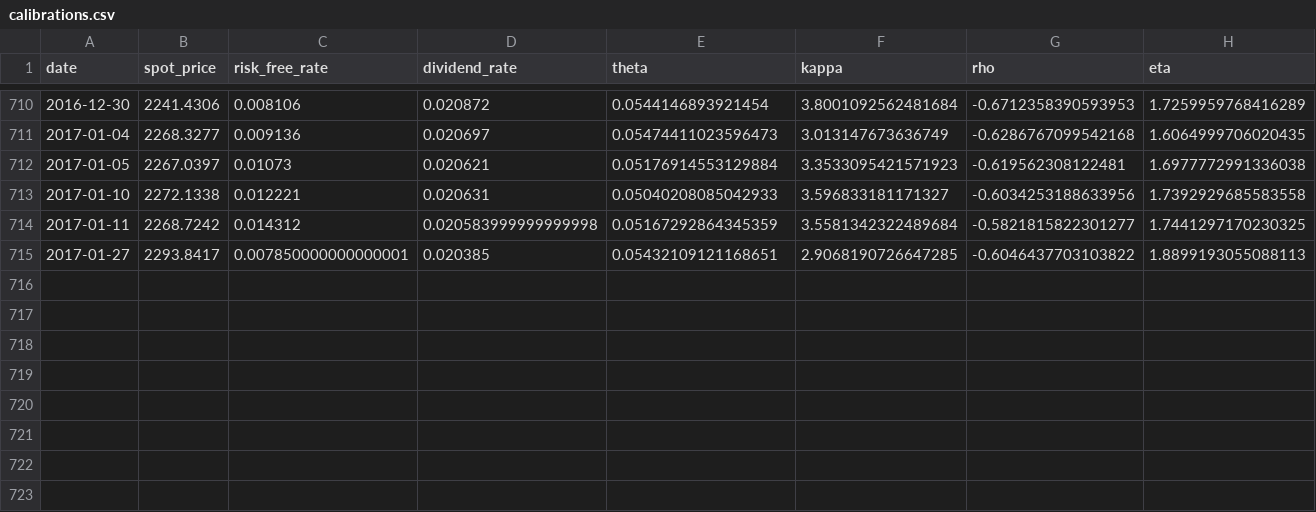
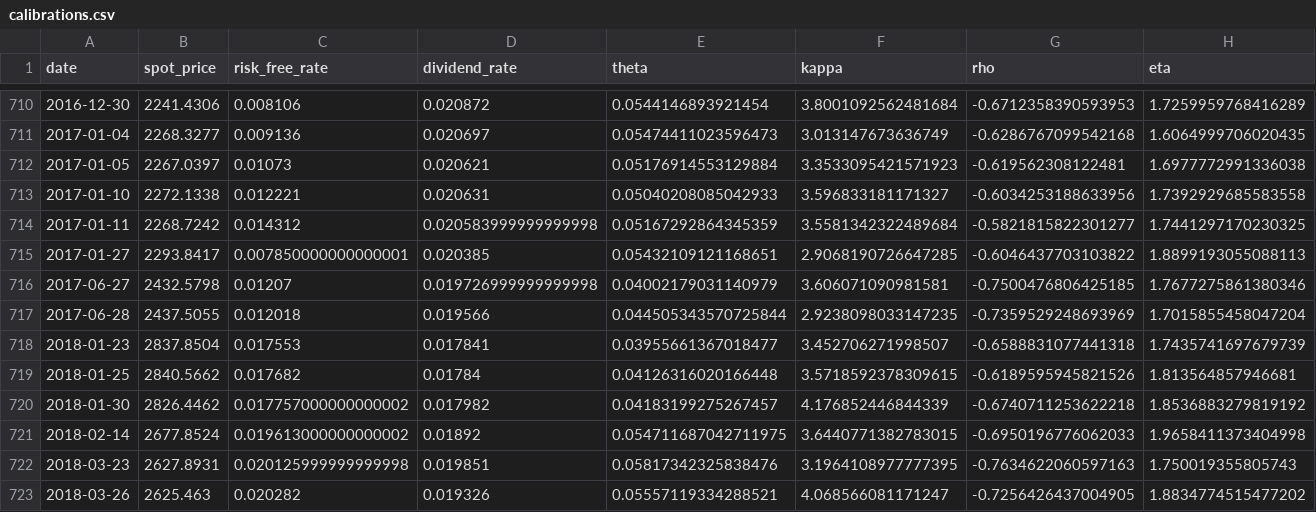
Before and after one commit to boomelage/heston-calibration, a CSV file: results/heston/calibrations/vol/calibrations.csv, drawn as a sheet; only a part is shown, gaps mark what is left out; rows hold the shown columns only; the diff names each change by its address in the sheet, - before the commit and + after, or states it on an @@ line.

Commit message:
Data checkpoint

```diff
--- a/results/heston/calibrations/vol/calibrations.csv
+++ b/results/heston/calibrations/vol/calibrations.csv
+row 716: 2017-06-27 | 2432.5798 | 0.01207 | 0.019726999999999998 | 0.04002179031140979 | 3.606071090981581 | -0.7500476806425185 | 1.7677275861380346
+row 717: 2017-06-28 | 2437.5055 | 0.012018 | 0.019566 | 0.044505343570725844 | 2.9238098033147235 | -0.7359529248693969 | 1.7015855458047204
+row 718: 2018-01-23 | 2837.8504 | 0.017553 | 0.017841 | 0.03955661367018477 | 3.452706271998507 | -0.6588831077441318 | 1.7435741697679739
+row 719: 2018-01-25 | 2840.5662 | 0.017682 | 0.01784 | 0.04126316020166448 | 3.5718592378309615 | -0.6189595945821526 | 1.813564857946681
+row 720: 2018-01-30 | 2826.4462 | 0.017757000000000002 | 0.017982 | 0.04183199275267457 | 4.176852446844339 | -0.6740711253622218 | 1.8536883279819192
+row 721: 2018-02-14 | 2677.8524 | 0.019613000000000002 | 0.01892 | 0.054711687042711975 | 3.6440771382783015 | -0.6950196776062033 | 1.9658411373404998
+row 722: 2018-03-23 | 2627.8931 | 0.020125999999999998 | 0.019851 | 0.05817342325838476 | 3.1964108977777395 | -0.7634622060597163 | 1.750019355805743
+row 723: 2018-03-26 | 2625.463 | 0.020282 | 0.019326 | 0.05557119334288521 | 4.068566081171247 | -0.7256426437004905 | 1.8834774515477202
```
Also changed, not shown: results/bates/calibrations/price/rejections.csv, results/bates/calibrations/vol/rejections.csv, 9 other files.
